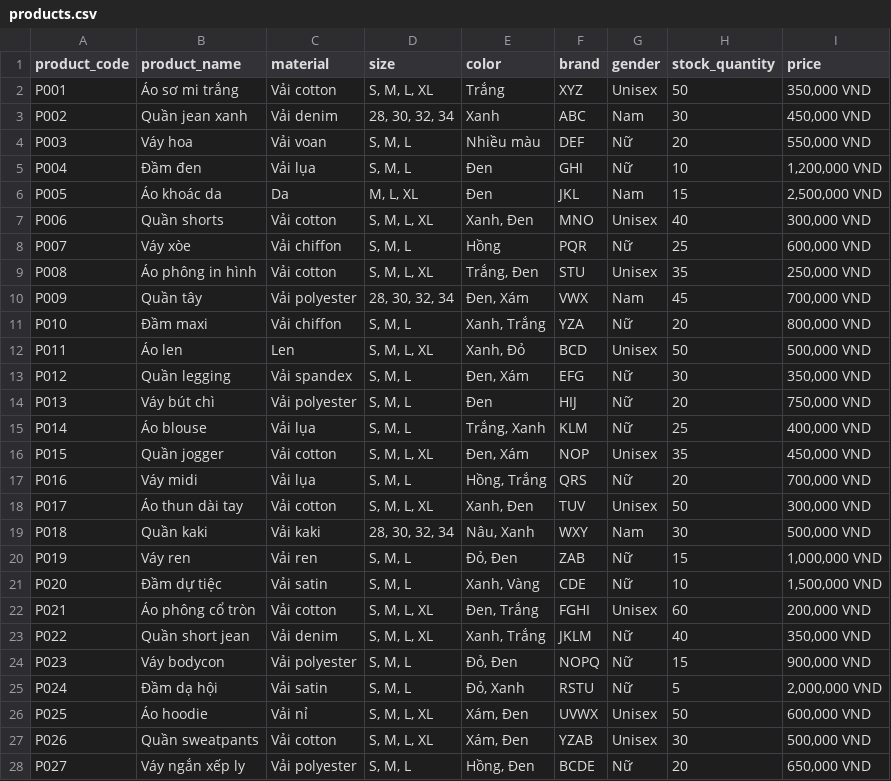
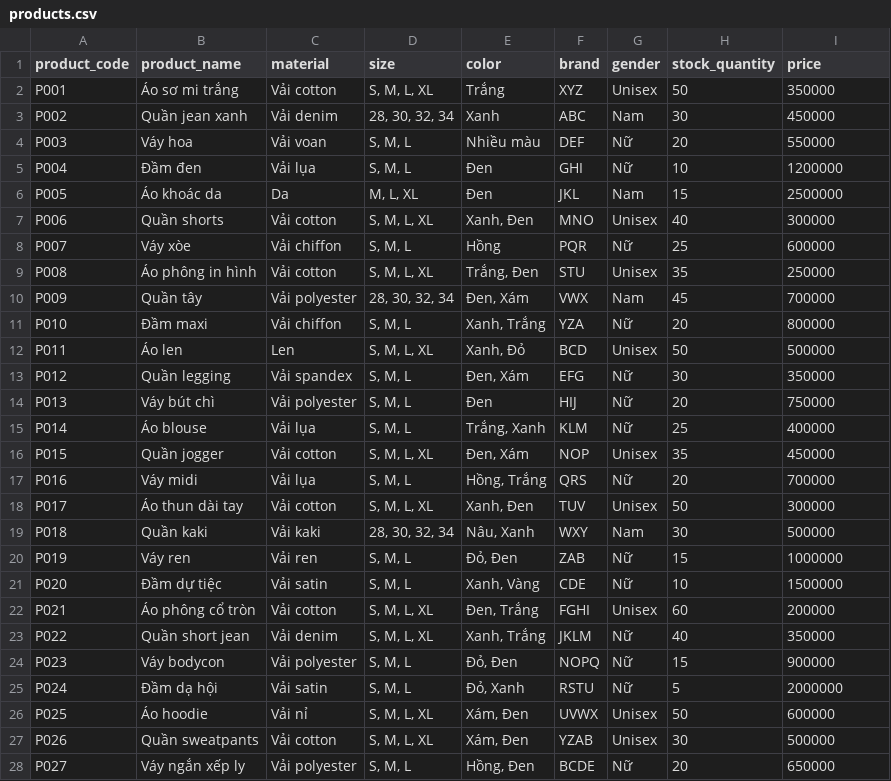
Before and after one commit to Hoanganhvu123/ShoppingGPT, a CSV file: packages/shoppinggpt/data/products.csv, drawn as a sheet; only a part is shown; the diff covers the shown part only.

```diff
--- a/packages/shoppinggpt/data/products.csv
+++ b/packages/shoppinggpt/data/products.csv
@@ -1,28 +1,28 @@
 product_code,product_name,material,size,color,brand,gender,stock_quantity,price
-P001,Áo sơ mi trắng,Vải cotton,"S, M, L, XL",Trắng,XYZ,Unisex,50,"350,000 VND"
-P002,Quần jean xanh,Vải denim,"28, 30, 32, 34",Xanh,ABC,Nam,30,"450,000 VND"
-P003,Váy hoa,Vải voan,"S, M, L",Nhiều màu,DEF,Nữ,20,"550,000 VND"
-P004,Đầm đen,Vải lụa,"S, M, L",Đen,GHI,Nữ,10,"1,200,000 VND"
-P005,Áo khoác da,Da,"M, L, XL",Đen,JKL,Nam,15,"2,500,000 VND"
-P006,Quần shorts,Vải cotton,"S, M, L, XL","Xanh, Đen",MNO,Unisex,40,"300,000 VND"
-P007,Váy xòe,Vải chiffon,"S, M, L",Hồng,PQR,Nữ,25,"600,000 VND"
-P008,Áo phông in hình,Vải cotton,"S, M, L, XL","Trắng, Đen",STU,Unisex,35,"250,000 VND"
-P009,Quần tây,Vải polyester,"28, 30, 32, 34","Đen, Xám",VWX,Nam,45,"700,000 VND"
-P010,Đầm maxi,Vải chiffon,"S, M, L","Xanh, Trắng",YZA,Nữ,20,"800,000 VND"
-P011,Áo len,Len,"S, M, L, XL","Xanh, Đỏ",BCD,Unisex,50,"500,000 VND"
-P012,Quần legging,Vải spandex,"S, M, L","Đen, Xám",EFG,Nữ,30,"350,000 VND"
-P013,Váy bút chì,Vải polyester,"S, M, L",Đen,HIJ,Nữ,20,"750,000 VND"
-P014,Áo blouse,Vải lụa,"S, M, L","Trắng, Xanh",KLM,Nữ,25,"400,000 VND"
-P015,Quần jogger,Vải cotton,"S, M, L, XL","Đen, Xám",NOP,Unisex,35,"450,000 VND"
-P016,Váy midi,Vải lụa,"S, M, L","Hồng, Trắng",QRS,Nữ,20,"700,000 VND"
-P017,Áo thun dài tay,Vải cotton,"S, M, L, XL","Xanh, Đen",TUV,Unisex,50,"300,000 VND"
-P018,Quần kaki,Vải kaki,"28, 30, 32, 34","Nâu, Xanh",WXY,Nam,30,"500,000 VND"
-P019,Váy ren,Vải ren,"S, M, L","Đỏ, Đen",ZAB,Nữ,15,"1,000,000 VND"
-P020,Đầm dự tiệc,Vải satin,"S, M, L","Xanh, Vàng",CDE,Nữ,10,"1,500,000 VND"
-P021,Áo phông cổ tròn,Vải cotton,"S, M, L, XL","Đen, Trắng",FGHI,Unisex,60,"200,000 VND"
-P022,Quần short jean,Vải denim,"S, M, L, XL","Xanh, Trắng",JKLM,Nữ,40,"350,000 VND"
-P023,Váy bodycon,Vải polyester,"S, M, L","Đỏ, Đen",NOPQ,Nữ,15,"900,000 VND"
-P024,Đầm dạ hội,Vải satin,"S, M, L","Đỏ, Xanh",RSTU,Nữ,5,"2,000,000 VND"
-P025,Áo hoodie,Vải nỉ,"S, M, L, XL","Xám, Đen",UVWX,Unisex,50,"600,000 VND"
-P026,Quần sweatpants,Vải cotton,"S, M, L, XL","Xám, Đen",YZAB,Unisex,30,"500,000 VND"
-P027,Váy ngắn xếp ly,Vải polyester,"S, M, L","Hồng, Đen",BCDE,Nữ,20,"650,000 VND"
+P001,Áo sơ mi trắng,Vải cotton,"S, M, L, XL",Trắng,XYZ,Unisex,50,350000
+P002,Quần jean xanh,Vải denim,"28, 30, 32, 34",Xanh,ABC,Nam,30,450000
+P003,Váy hoa,Vải voan,"S, M, L",Nhiều màu,DEF,Nữ,20,550000
+P004,Đầm đen,Vải lụa,"S, M, L",Đen,GHI,Nữ,10,1200000
+P005,Áo khoác da,Da,"M, L, XL",Đen,JKL,Nam,15,2500000
+P006,Quần shorts,Vải cotton,"S, M, L, XL","Xanh, Đen",MNO,Unisex,40,300000
+P007,Váy xòe,Vải chiffon,"S, M, L",Hồng,PQR,Nữ,25,600000
+P008,Áo phông in hình,Vải cotton,"S, M, L, XL","Trắng, Đen",STU,Unisex,35,250000
+P009,Quần tây,Vải polyester,"28, 30, 32, 34","Đen, Xám",VWX,Nam,45,700000
+P010,Đầm maxi,Vải chiffon,"S, M, L","Xanh, Trắng",YZA,Nữ,20,800000
+P011,Áo len,Len,"S, M, L, XL","Xanh, Đỏ",BCD,Unisex,50,500000
+P012,Quần legging,Vải spandex,"S, M, L","Đen, Xám",EFG,Nữ,30,350000
+P013,Váy bút chì,Vải polyester,"S, M, L",Đen,HIJ,Nữ,20,750000
+P014,Áo blouse,Vải lụa,"S, M, L","Trắng, Xanh",KLM,Nữ,25,400000
+P015,Quần jogger,Vải cotton,"S, M, L, XL","Đen, Xám",NOP,Unisex,35,450000
+P016,Váy midi,Vải lụa,"S, M, L","Hồng, Trắng",QRS,Nữ,20,700000
+P017,Áo thun dài tay,Vải cotton,"S, M, L, XL","Xanh, Đen",TUV,Unisex,50,300000
+P018,Quần kaki,Vải kaki,"28, 30, 32, 34","Nâu, Xanh",WXY,Nam,30,500000
+P019,Váy ren,Vải ren,"S, M, L","Đỏ, Đen",ZAB,Nữ,15,1000000
+P020,Đầm dự tiệc,Vải satin,"S, M, L","Xanh, Vàng",CDE,Nữ,10,1500000
+P021,Áo phông cổ tròn,Vải cotton,"S, M, L, XL","Đen, Trắng",FGHI,Unisex,60,200000
+P022,Quần short jean,Vải denim,"S, M, L, XL","Xanh, Trắng",JKLM,Nữ,40,350000
+P023,Váy bodycon,Vải polyester,"S, M, L","Đỏ, Đen",NOPQ,Nữ,15,900000
+P024,Đầm dạ hội,Vải satin,"S, M, L","Đỏ, Xanh",RSTU,Nữ,5,2000000
+P025,Áo hoodie,Vải nỉ,"S, M, L, XL","Xám, Đen",UVWX,Unisex,50,600000
+P026,Quần sweatpants,Vải cotton,"S, M, L, XL","Xám, Đen",YZAB,Unisex,30,500000
+P027,Váy ngắn xếp ly,Vải polyester,"S, M, L","Hồng, Đen",BCDE,Nữ,20,650000
```
Also changed, not shown: 3 edited cells elsewhere in this file, 9 other files.
